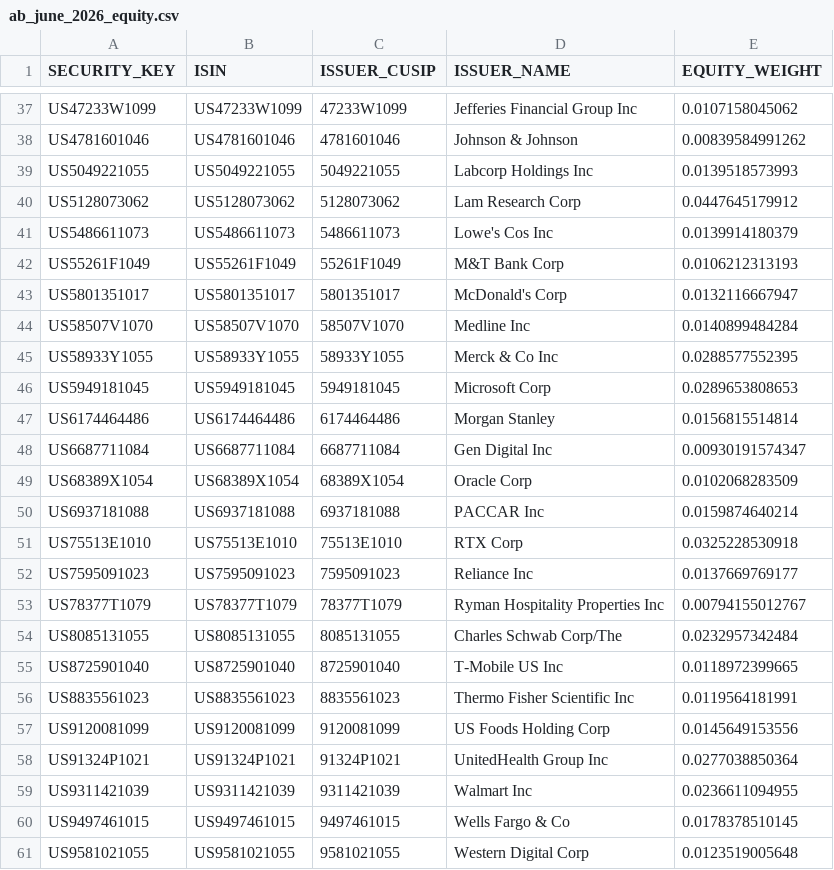
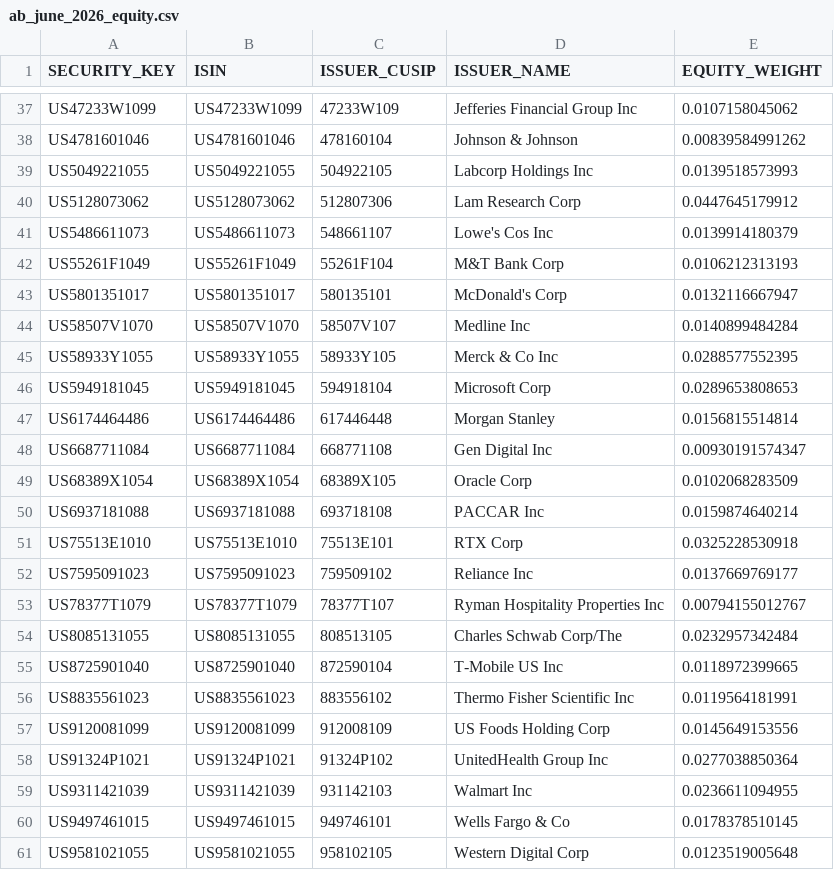
Before and after one commit to tyoungg/market-structure-lab, a CSV file: data/nport_pilot_inputs/ab_june_2026_equity.csv, drawn as a sheet; only a part is shown, gaps mark what is left out; the diff covers the shown part only; the diff names each change by its address in the sheet, - before the commit and + after, or states it on an @@ line.

```diff
--- a/data/nport_pilot_inputs/ab_june_2026_equity.csv
+++ b/data/nport_pilot_inputs/ab_june_2026_equity.csv
-C37 (ISSUER_CUSIP): 47233W1099
+C37 (ISSUER_CUSIP): 47233W109
-C38 (ISSUER_CUSIP): 4781601046
+C38 (ISSUER_CUSIP): 478160104
-C39 (ISSUER_CUSIP): 5049221055
+C39 (ISSUER_CUSIP): 504922105
-C40 (ISSUER_CUSIP): 5128073062
+C40 (ISSUER_CUSIP): 512807306
-C41 (ISSUER_CUSIP): 5486611073
+C41 (ISSUER_CUSIP): 548661107
-C42 (ISSUER_CUSIP): 55261F1049
+C42 (ISSUER_CUSIP): 55261F104
-C43 (ISSUER_CUSIP): 5801351017
+C43 (ISSUER_CUSIP): 580135101
-C44 (ISSUER_CUSIP): 58507V1070
+C44 (ISSUER_CUSIP): 58507V107
-C45 (ISSUER_CUSIP): 58933Y1055
+C45 (ISSUER_CUSIP): 58933Y105
-C46 (ISSUER_CUSIP): 5949181045
+C46 (ISSUER_CUSIP): 594918104
-C47 (ISSUER_CUSIP): 6174464486
+C47 (ISSUER_CUSIP): 617446448
-C48 (ISSUER_CUSIP): 6687711084
+C48 (ISSUER_CUSIP): 668771108
-C49 (ISSUER_CUSIP): 68389X1054
+C49 (ISSUER_CUSIP): 68389X105
-C50 (ISSUER_CUSIP): 6937181088
+C50 (ISSUER_CUSIP): 693718108
-C51 (ISSUER_CUSIP): 75513E1010
+C51 (ISSUER_CUSIP): 75513E101
-C52 (ISSUER_CUSIP): 7595091023
+C52 (ISSUER_CUSIP): 759509102
-C53 (ISSUER_CUSIP): 78377T1079
+C53 (ISSUER_CUSIP): 78377T107
-C54 (ISSUER_CUSIP): 8085131055
+C54 (ISSUER_CUSIP): 808513105
-C55 (ISSUER_CUSIP): 8725901040
+C55 (ISSUER_CUSIP): 872590104
-C56 (ISSUER_CUSIP): 8835561023
+C56 (ISSUER_CUSIP): 883556102
-C57 (ISSUER_CUSIP): 9120081099
+C57 (ISSUER_CUSIP): 912008109
-C58 (ISSUER_CUSIP): 91324P1021
+C58 (ISSUER_CUSIP): 91324P102
-C59 (ISSUER_CUSIP): 9311421039
+C59 (ISSUER_CUSIP): 931142103
-C60 (ISSUER_CUSIP): 9497461015
+C60 (ISSUER_CUSIP): 949746101
-C61 (ISSUER_CUSIP): 9581021055
+C61 (ISSUER_CUSIP): 958102105
```
Also changed, not shown: 27 edited cells elsewhere in this file.
